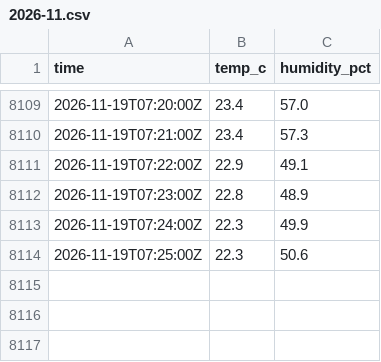
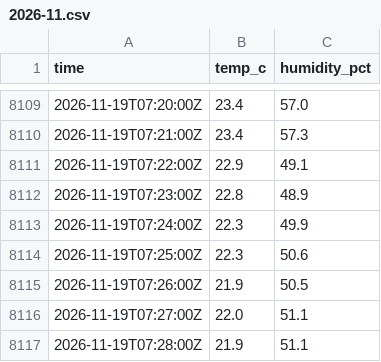
Before and after one commit to Kronmar-Bafu/buero-klima, a CSV file: data/GV5179_3F54/2026-11.csv, drawn as a sheet; only a part is shown, gaps mark what is left out; the diff names each change by its address in the sheet, - before the commit and + after, or states it on an @@ line.

```diff
--- a/data/GV5179_3F54/2026-11.csv
+++ b/data/GV5179_3F54/2026-11.csv
+row 8115: 2026-11-19T07:26:00Z | 21.9 | 50.5
+row 8116: 2026-11-19T07:27:00Z | 22.0 | 51.1
+row 8117: 2026-11-19T07:28:00Z | 21.9 | 51.1
```
Also changed, not shown: 2 other files.
